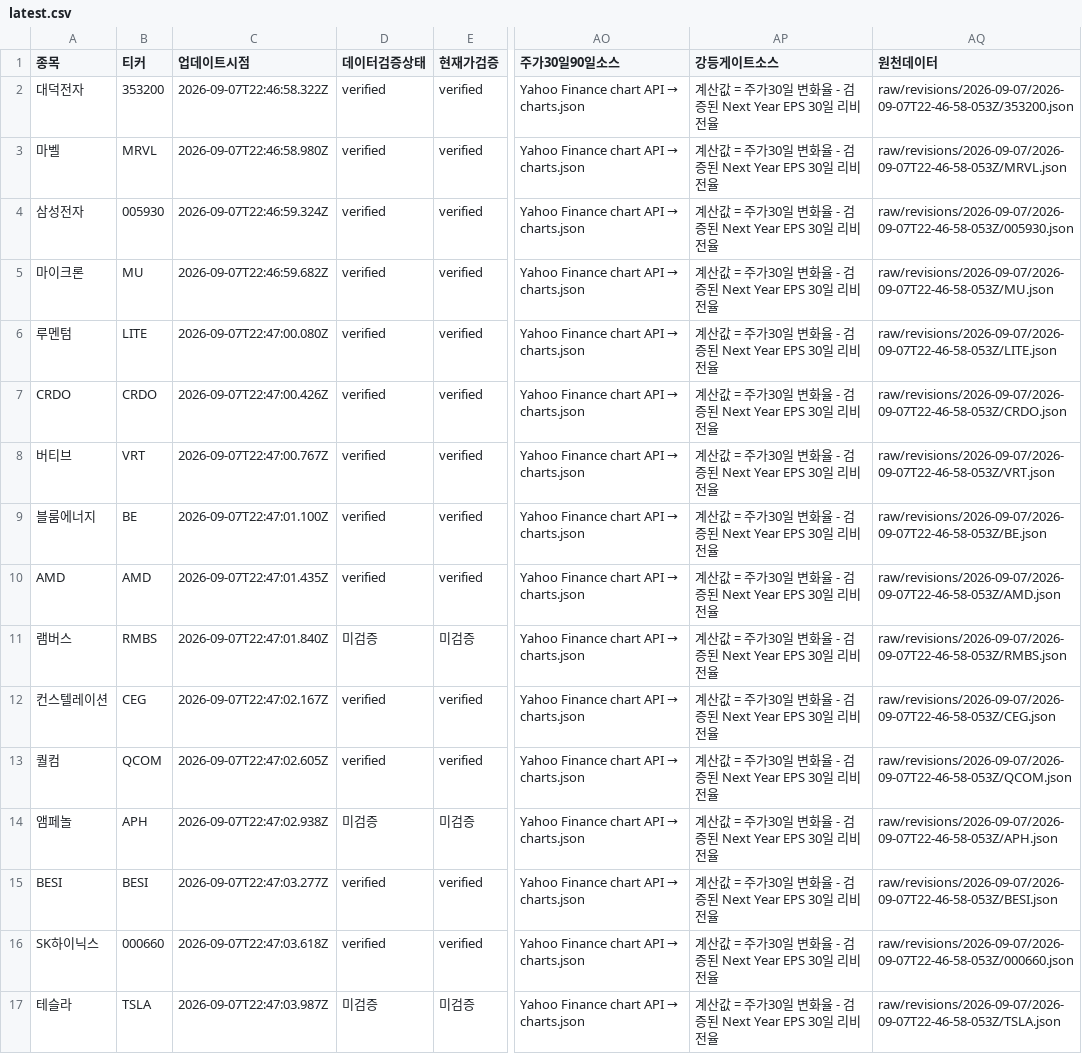
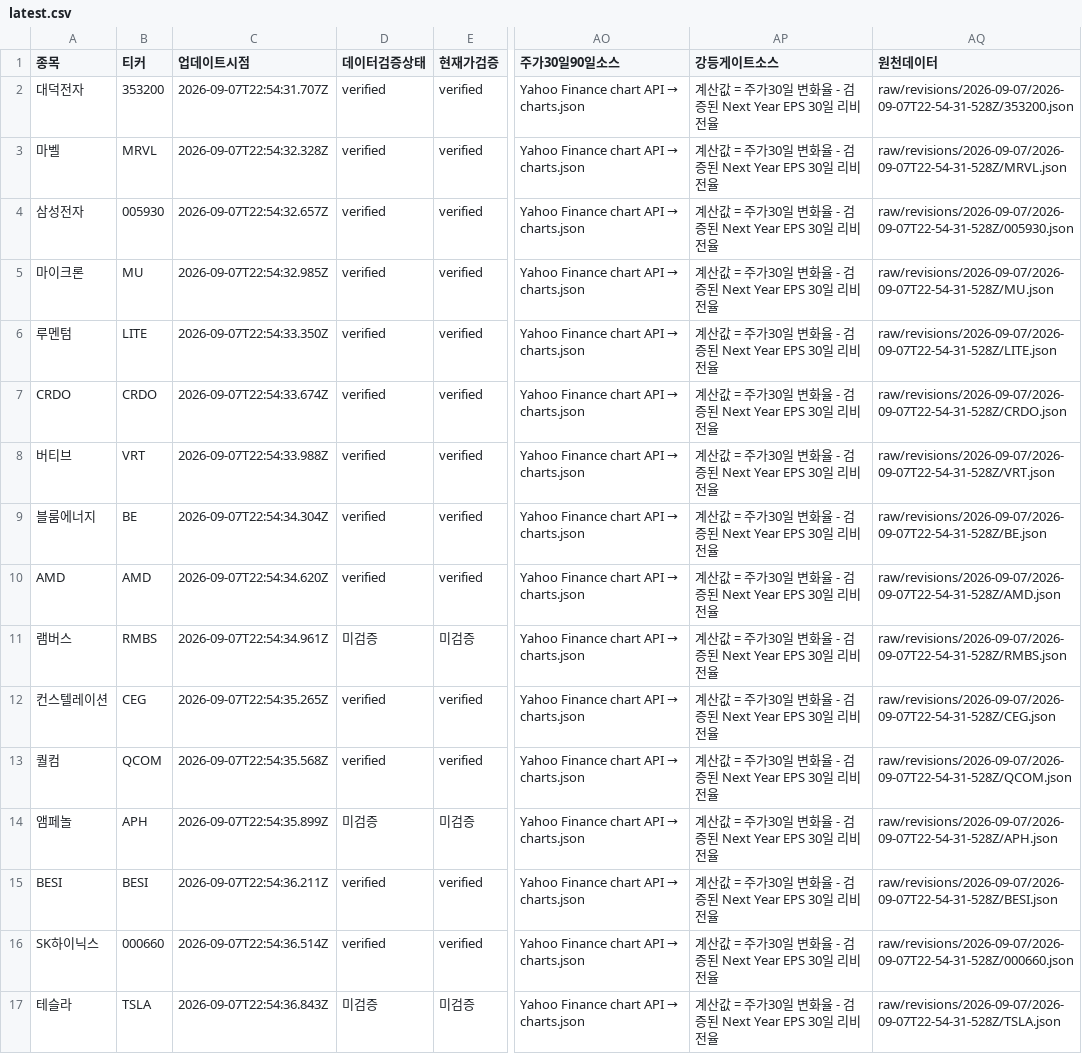
Before and after one commit to SimpleorNothing/ten-bagger, a CSV file: raw/revisions/latest.csv, drawn as a sheet; only a part is shown, gaps mark what is left out; the diff covers the shown part only; the diff names each change by its address in the sheet, - before the commit and + after, or states it on an @@ line.

Commit message:
chore: update market data + integrity-audited revisions (#2000)
Co-authored-by: github-actions[bot] <41898282+github-actions[bot]@users.noreply.github.com>

```diff
--- a/raw/revisions/latest.csv
+++ b/raw/revisions/latest.csv
-C2 (업데이트시점): 2026-09-07T22:46:58.322Z
+C2 (업데이트시점): 2026-09-07T22:54:31.707Z
-AQ2 (원천데이터): raw/revisions/2026-09-07/2026-09-07T22-46-58-053Z/353200.json
+AQ2 (원천데이터): raw/revisions/2026-09-07/2026-09-07T22-54-31-528Z/353200.json
-C3 (업데이트시점): 2026-09-07T22:46:58.980Z
+C3 (업데이트시점): 2026-09-07T22:54:32.328Z
-AQ3 (원천데이터): raw/revisions/2026-09-07/2026-09-07T22-46-58-053Z/MRVL.json
+AQ3 (원천데이터): raw/revisions/2026-09-07/2026-09-07T22-54-31-528Z/MRVL.json
-C4 (업데이트시점): 2026-09-07T22:46:59.324Z
+C4 (업데이트시점): 2026-09-07T22:54:32.657Z
-AQ4 (원천데이터): raw/revisions/2026-09-07/2026-09-07T22-46-58-053Z/005930.json
+AQ4 (원천데이터): raw/revisions/2026-09-07/2026-09-07T22-54-31-528Z/005930.json
-C5 (업데이트시점): 2026-09-07T22:46:59.682Z
+C5 (업데이트시점): 2026-09-07T22:54:32.985Z
-AQ5 (원천데이터): raw/revisions/2026-09-07/2026-09-07T22-46-58-053Z/MU.json
+AQ5 (원천데이터): raw/revisions/2026-09-07/2026-09-07T22-54-31-528Z/MU.json
-C6 (업데이트시점): 2026-09-07T22:47:00.080Z
+C6 (업데이트시점): 2026-09-07T22:54:33.350Z
-AQ6 (원천데이터): raw/revisions/2026-09-07/2026-09-07T22-46-58-053Z/LITE.json
+AQ6 (원천데이터): raw/revisions/2026-09-07/2026-09-07T22-54-31-528Z/LITE.json
-C7 (업데이트시점): 2026-09-07T22:47:00.426Z
+C7 (업데이트시점): 2026-09-07T22:54:33.674Z
-AQ7 (원천데이터): raw/revisions/2026-09-07/2026-09-07T22-46-58-053Z/CRDO.json
+AQ7 (원천데이터): raw/revisions/2026-09-07/2026-09-07T22-54-31-528Z/CRDO.json
-C8 (업데이트시점): 2026-09-07T22:47:00.767Z
+C8 (업데이트시점): 2026-09-07T22:54:33.988Z
-AQ8 (원천데이터): raw/revisions/2026-09-07/2026-09-07T22-46-58-053Z/VRT.json
+AQ8 (원천데이터): raw/revisions/2026-09-07/2026-09-07T22-54-31-528Z/VRT.json
-C9 (업데이트시점): 2026-09-07T22:47:01.100Z
+C9 (업데이트시점): 2026-09-07T22:54:34.304Z
-AQ9 (원천데이터): raw/revisions/2026-09-07/2026-09-07T22-46-58-053Z/BE.json
+AQ9 (원천데이터): raw/revisions/2026-09-07/2026-09-07T22-54-31-528Z/BE.json
-C10 (업데이트시점): 2026-09-07T22:47:01.435Z
+C10 (업데이트시점): 2026-09-07T22:54:34.620Z
-AQ10 (원천데이터): raw/revisions/2026-09-07/2026-09-07T22-46-58-053Z/AMD.json
+AQ10 (원천데이터): raw/revisions/2026-09-07/2026-09-07T22-54-31-528Z/AMD.json
-C11 (업데이트시점): 2026-09-07T22:47:01.840Z
+C11 (업데이트시점): 2026-09-07T22:54:34.961Z
-AQ11 (원천데이터): raw/revisions/2026-09-07/2026-09-07T22-46-58-053Z/RMBS.json
+AQ11 (원천데이터): raw/revisions/2026-09-07/2026-09-07T22-54-31-528Z/RMBS.json
-C12 (업데이트시점): 2026-09-07T22:47:02.167Z
+C12 (업데이트시점): 2026-09-07T22:54:35.265Z
-AQ12 (원천데이터): raw/revisions/2026-09-07/2026-09-07T22-46-58-053Z/CEG.json
+AQ12 (원천데이터): raw/revisions/2026-09-07/2026-09-07T22-54-31-528Z/CEG.json
-C13 (업데이트시점): 2026-09-07T22:47:02.605Z
+C13 (업데이트시점): 2026-09-07T22:54:35.568Z
-AQ13 (원천데이터): raw/revisions/2026-09-07/2026-09-07T22-46-58-053Z/QCOM.json
+AQ13 (원천데이터): raw/revisions/2026-09-07/2026-09-07T22-54-31-528Z/QCOM.json
-C14 (업데이트시점): 2026-09-07T22:47:02.938Z
+C14 (업데이트시점): 2026-09-07T22:54:35.899Z
-AQ14 (원천데이터): raw/revisions/2026-09-07/2026-09-07T22-46-58-053Z/APH.json
+AQ14 (원천데이터): raw/revisions/2026-09-07/2026-09-07T22-54-31-528Z/APH.json
-C15 (업데이트시점): 2026-09-07T22:47:03.277Z
+C15 (업데이트시점): 2026-09-07T22:54:36.211Z
-AQ15 (원천데이터): raw/revisions/2026-09-07/2026-09-07T22-46-58-053Z/BESI.json
+AQ15 (원천데이터): raw/revisions/2026-09-07/2026-09-07T22-54-31-528Z/BESI.json
-C16 (업데이트시점): 2026-09-07T22:47:03.618Z
+C16 (업데이트시점): 2026-09-07T22:54:36.514Z
-AQ16 (원천데이터): raw/revisions/2026-09-07/2026-09-07T22-46-58-053Z/000660.json
+AQ16 (원천데이터): raw/revisions/2026-09-07/2026-09-07T22-54-31-528Z/000660.json
-C17 (업데이트시점): 2026-09-07T22:47:03.987Z
+C17 (업데이트시점): 2026-09-07T22:54:36.843Z
-AQ17 (원천데이터): raw/revisions/2026-09-07/2026-09-07T22-46-58-053Z/TSLA.json
+AQ17 (원천데이터): raw/revisions/2026-09-07/2026-09-07T22-54-31-528Z/TSLA.json
```
Also changed, not shown: 23 edited cells elsewhere in this file, 34 other files.
